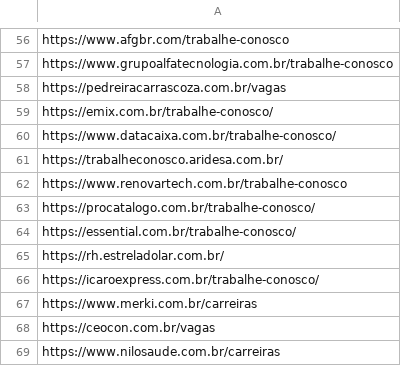
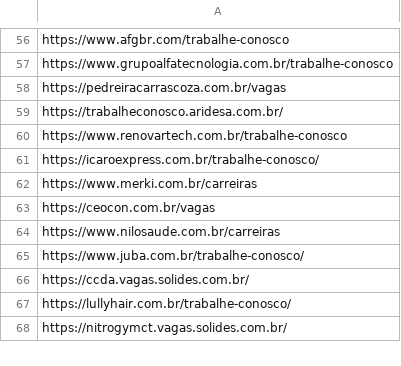
Before and after one commit to PedroLonghini/crawling_vagas_de_emprego, a CSV file: config/fontes_autorizadas.csv, drawn as a sheet; only a part is shown, gaps mark what is left out; the shorter side is filled out with more unchanged rows; the diff covers the shown part only.

```diff
--- a/config/fontes_autorizadas.csv
+++ b/config/fontes_autorizadas.csv
@@ -58,9 +58,4 @@ https://www.grupoalfatecnologia.com.br/trabalhe-conosco
 https://pedreiracarrascoza.com.br/vagas
-https://emix.com.br/trabalhe-conosco/
-https://www.datacaixa.com.br/trabalhe-conosco/
 https://trabalheconosco.aridesa.com.br/
 https://www.renovartech.com.br/trabalhe-conosco
-https://procatalogo.com.br/trabalhe-conosco/
-https://essential.com.br/trabalhe-conosco/
-https://rh.estreladolar.com.br/
 https://icaroexpress.com.br/trabalhe-conosco/
```
Also changed, not shown: 53 added rows elsewhere in this file, config/catalogo_fontes.csv, 8 other files.
